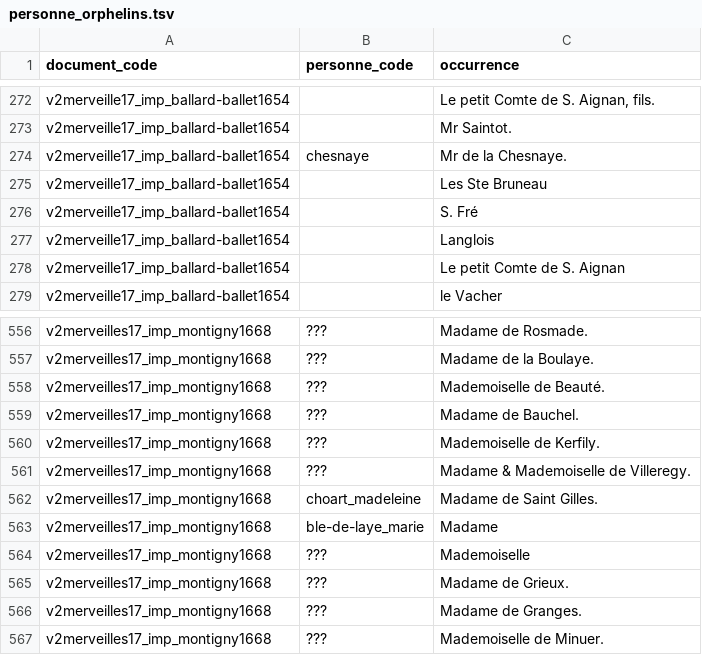
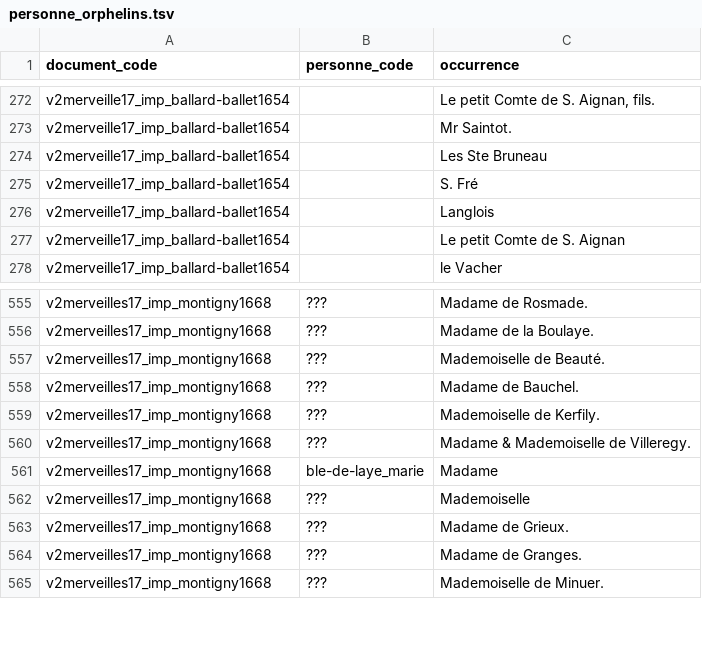
Before and after one commit to fetes17/merveilles17, a TSV file: site/data/personne_orphelins.tsv, drawn as a sheet; only a part is shown, gaps mark what is left out.

```diff
--- a/site/data/personne_orphelins.tsv
+++ b/site/data/personne_orphelins.tsv
@@ -273,3 +273,2 @@ v2merveille17_imp_ballard-ballet1654		Le petit Comte de S. Aignan, fils.
 v2merveille17_imp_ballard-ballet1654		Mr Saintot.
-v2merveille17_imp_ballard-ballet1654	chesnaye	Mr de la Chesnaye.
 v2merveille17_imp_ballard-ballet1654		Les Ste Bruneau
@@ -561,3 +560,2 @@ v2merveilles17_imp_montigny1668	???	Mademoiselle de Kerfily.
 v2merveilles17_imp_montigny1668	???	Madame & Mademoiselle de Villeregy.
-v2merveilles17_imp_montigny1668	choart_madeleine	Madame de Saint Gilles.
 v2merveilles17_imp_montigny1668	ble-de-laye_marie	Madame
```
Also changed, not shown: 43 other files.
